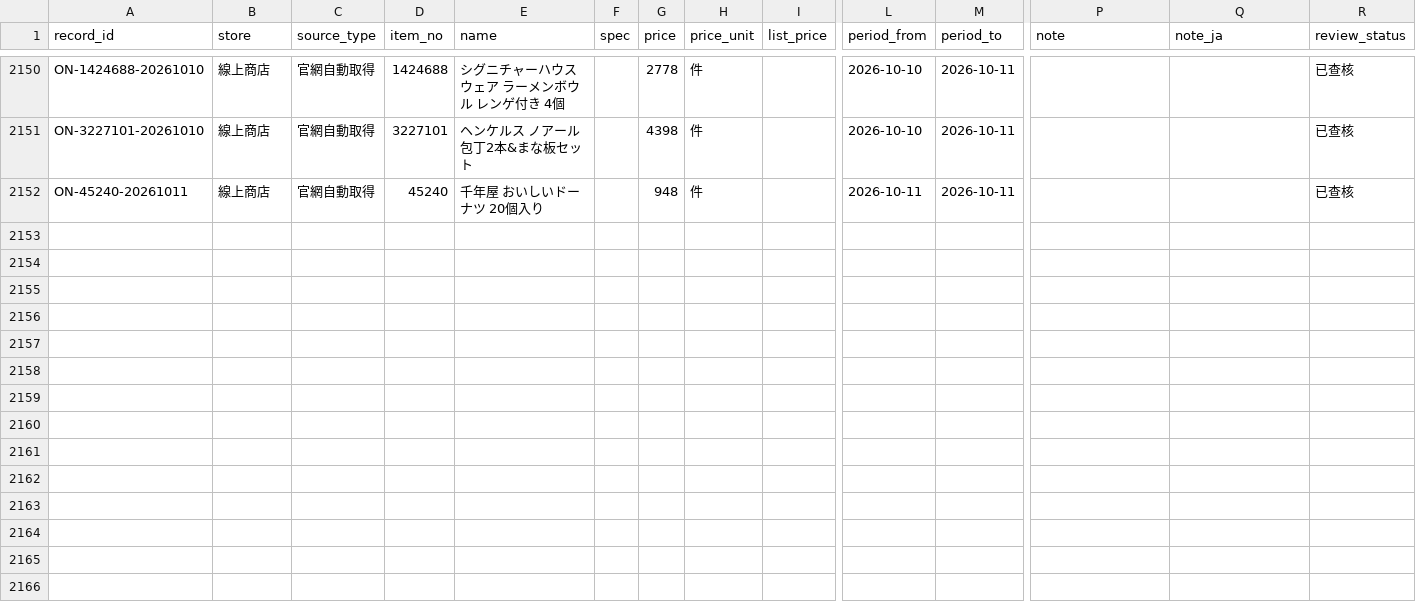
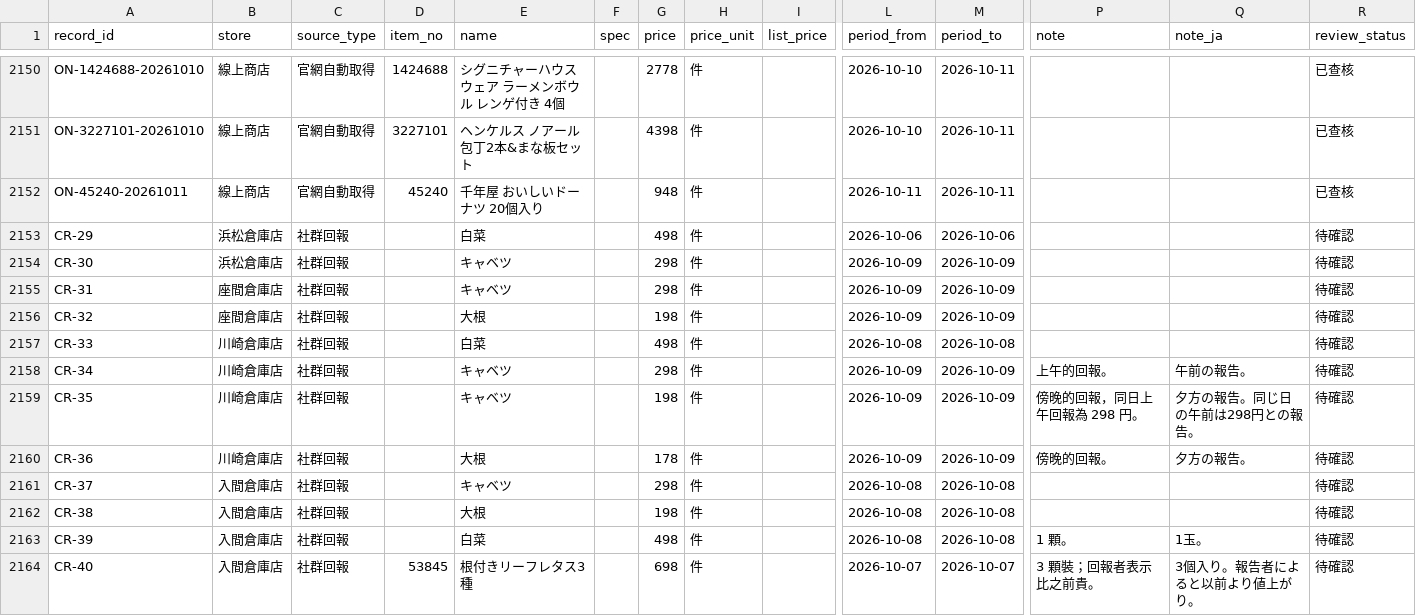
Before and after one commit to iPliny/costco-price-jp, a CSV file: data/observations.csv, drawn as a sheet; only a part is shown, gaps mark what is left out; rows hold the shown columns only; the diff names each change by its address in the sheet, - before the commit and + after, or states it on an @@ line.

```diff
--- a/data/observations.csv
+++ b/data/observations.csv
+row 2153: CR-29 | 浜松倉庫店 | 社群回報 |  | 白菜 |  | 498 | 件 |  | 2026-10-06 | 2026-10-06 |  |  | 待確認
+row 2154: CR-30 | 浜松倉庫店 | 社群回報 |  | キャベツ |  | 298 | 件 |  | 2026-10-09 | 2026-10-09 |  |  | 待確認
+row 2155: CR-31 | 座間倉庫店 | 社群回報 |  | キャベツ |  | 298 | 件 |  | 2026-10-09 | 2026-10-09 |  |  | 待確認
+row 2156: CR-32 | 座間倉庫店 | 社群回報 |  | 大根 |  | 198 | 件 |  | 2026-10-09 | 2026-10-09 |  |  | 待確認
+row 2157: CR-33 | 川崎倉庫店 | 社群回報 |  | 白菜 |  | 498 | 件 |  | 2026-10-08 | 2026-10-08 |  |  | 待確認
+row 2158: CR-34 | 川崎倉庫店 | 社群回報 |  | キャベツ |  | 298 | 件 |  | 2026-10-09 | 2026-10-09 | 上午的回報。 | 午前の報告。 | 待確認
+row 2159: CR-35 | 川崎倉庫店 | 社群回報 |  | キャベツ |  | 198 | 件 |  | 2026-10-09 | 2026-10-09 | 傍晚的回報，同日上午回報為 298 円。 | 夕方の報告。同じ日の午前は298円との報告。 | 待確認
+row 2160: CR-36 | 川崎倉庫店 | 社群回報 |  | 大根 |  | 178 | 件 |  | 2026-10-09 | 2026-10-09 | 傍晚的回報。 | 夕方の報告。 | 待確認
+row 2161: CR-37 | 入間倉庫店 | 社群回報 |  | キャベツ |  | 298 | 件 |  | 2026-10-08 | 2026-10-08 |  |  | 待確認
+row 2162: CR-38 | 入間倉庫店 | 社群回報 |  | 大根 |  | 198 | 件 |  | 2026-10-08 | 2026-10-08 |  |  | 待確認
+row 2163: CR-39 | 入間倉庫店 | 社群回報 |  | 白菜 |  | 498 | 件 |  | 2026-10-08 | 2026-10-08 | 1 顆。 | 1玉。 | 待確認
+row 2164: CR-40 | 入間倉庫店 | 社群回報 | 53845 | 根付きリーフレタス3種 |  | 698 | 件 |  | 2026-10-07 | 2026-10-07 | 3 顆裝；回報者表示比之前貴。 | 3個入り。報告者によると以前より値上がり。 | 待確認
```
Also changed, not shown: 1 other file.
